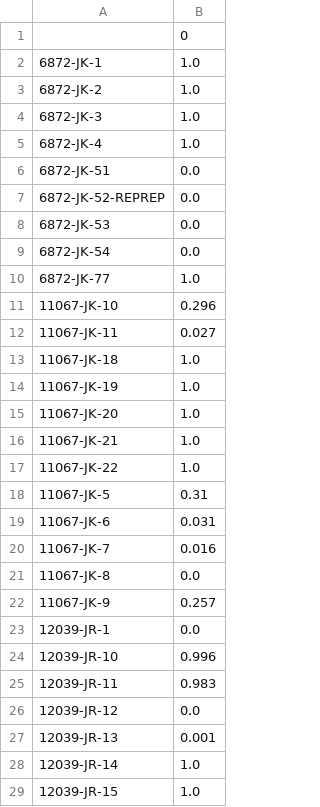
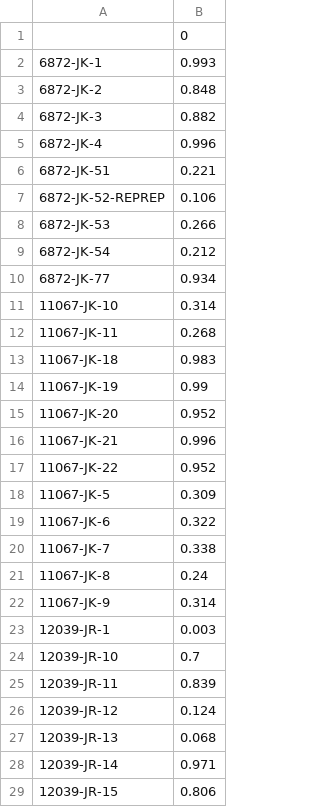
Before and after one commit to jyfei6/T1D_Prediction, a CSV file: result/pred_train_matrix.csv, drawn as a sheet; only a part is shown; the diff covers the shown part only.

```diff
--- a/result/pred_train_matrix.csv
+++ b/result/pred_train_matrix.csv
@@ -1,29 +1,29 @@
 ,0
-6872-JK-1,1.0
-6872-JK-2,1.0
-6872-JK-3,1.0
-6872-JK-4,1.0
-6872-JK-51,0.0
-6872-JK-52-REPREP,0.0
-6872-JK-53,0.0
-6872-JK-54,0.0
-6872-JK-77,1.0
-11067-JK-10,0.296
-11067-JK-11,0.027
-11067-JK-18,1.0
-11067-JK-19,1.0
-11067-JK-20,1.0
-11067-JK-21,1.0
-11067-JK-22,1.0
-11067-JK-5,0.31
-11067-JK-6,0.031
-11067-JK-7,0.016
-11067-JK-8,0.0
-11067-JK-9,0.257
-12039-JR-1,0.0
-12039-JR-10,0.996
-12039-JR-11,0.983
-12039-JR-12,0.0
-12039-JR-13,0.001
-12039-JR-14,1.0
-12039-JR-15,1.0
+6872-JK-1,0.993
+6872-JK-2,0.848
+6872-JK-3,0.882
+6872-JK-4,0.996
+6872-JK-51,0.221
+6872-JK-52-REPREP,0.106
+6872-JK-53,0.266
+6872-JK-54,0.212
+6872-JK-77,0.934
+11067-JK-10,0.314
+11067-JK-11,0.268
+11067-JK-18,0.983
+11067-JK-19,0.99
+11067-JK-20,0.952
+11067-JK-21,0.996
+11067-JK-22,0.952
+11067-JK-5,0.309
+11067-JK-6,0.322
+11067-JK-7,0.338
+11067-JK-8,0.24
+11067-JK-9,0.314
+12039-JR-1,0.003
+12039-JR-10,0.7
+12039-JR-11,0.839
+12039-JR-12,0.124
+12039-JR-13,0.068
+12039-JR-14,0.971
+12039-JR-15,0.806
```
Also changed, not shown: 12 edited cells elsewhere in this file, result/ASSTranscriptomic/ASS.csv, result/random/randomPerfMetric.csv, 8 other files.
